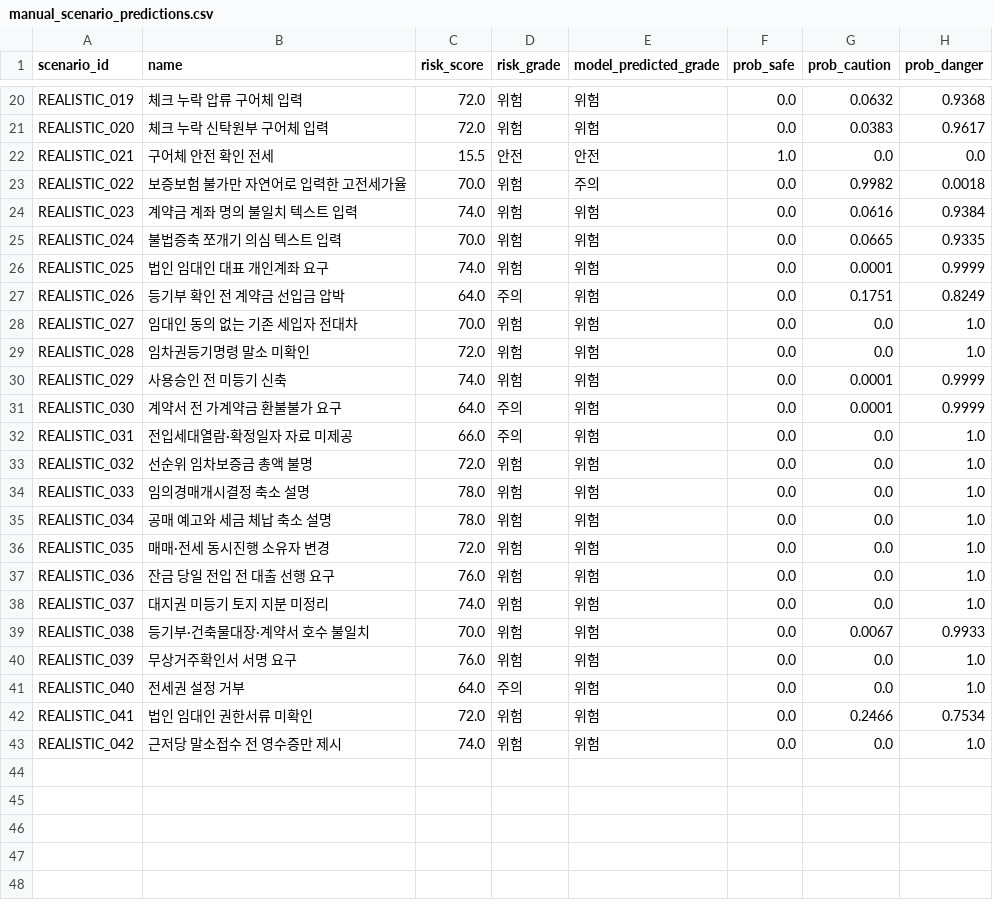
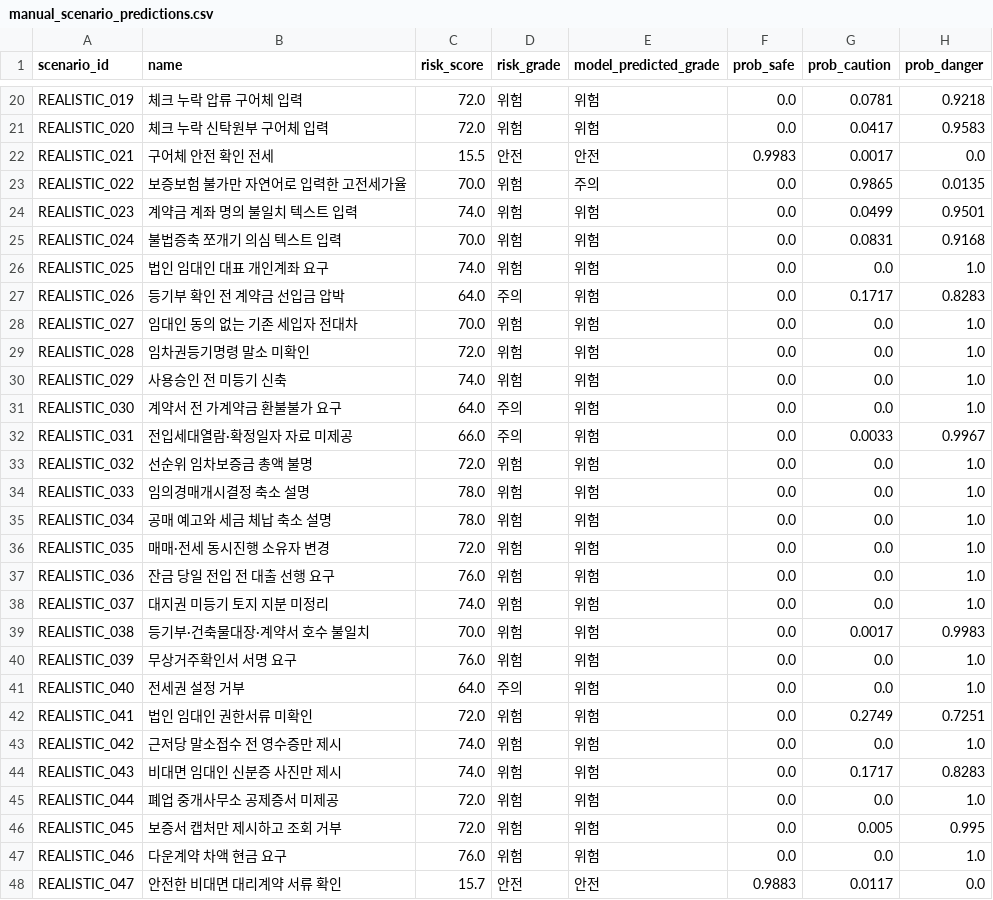
Before and after one commit to bssm-oss/legallearn, a CSV file: 학습과정/manual_scenario_predictions.csv, drawn as a sheet; only a part is shown, gaps mark what is left out; the diff covers the shown part only; the diff names each change by its address in the sheet, - before the commit and + after, or states it on an @@ line.

```diff
--- a/학습과정/manual_scenario_predictions.csv
+++ b/학습과정/manual_scenario_predictions.csv
-G20 (prob_caution): 0.0632
+G20 (prob_caution): 0.0781
-H20 (prob_danger): 0.9368
+H20 (prob_danger): 0.9218
-G21 (prob_caution): 0.0383
+G21 (prob_caution): 0.0417
-H21 (prob_danger): 0.9617
+H21 (prob_danger): 0.9583
-F22 (prob_safe): 1.0
+F22 (prob_safe): 0.9983
-G22 (prob_caution): 0.0
+G22 (prob_caution): 0.0017
-G23 (prob_caution): 0.9982
+G23 (prob_caution): 0.9865
-H23 (prob_danger): 0.0018
+H23 (prob_danger): 0.0135
-G24 (prob_caution): 0.0616
+G24 (prob_caution): 0.0499
-H24 (prob_danger): 0.9384
+H24 (prob_danger): 0.9501
-G25 (prob_caution): 0.0665
+G25 (prob_caution): 0.0831
-H25 (prob_danger): 0.9335
+H25 (prob_danger): 0.9168
-G26 (prob_caution): 0.0001
+G26 (prob_caution): 0.0
-H26 (prob_danger): 0.9999
+H26 (prob_danger): 1.0
-G27 (prob_caution): 0.1751
+G27 (prob_caution): 0.1717
-H27 (prob_danger): 0.8249
+H27 (prob_danger): 0.8283
-G30:G31 (prob_caution): 0.0001
+G30:G31 (prob_caution): 0.0
-H30:H31 (prob_danger): 0.9999
+H30:H31 (prob_danger): 1.0
-G32 (prob_caution): 0.0
+G32 (prob_caution): 0.0033
-H32 (prob_danger): 1.0
+H32 (prob_danger): 0.9967
-G39 (prob_caution): 0.0067
+G39 (prob_caution): 0.0017
-H39 (prob_danger): 0.9933
+H39 (prob_danger): 0.9983
-G42 (prob_caution): 0.2466
+G42 (prob_caution): 0.2749
-H42 (prob_danger): 0.7534
+H42 (prob_danger): 0.7251
+row 44: REALISTIC_043 | 비대면 임대인 신분증 사진만 제시 | 74.0 | 위험 | 위험 | 0.0 | 0.1717 | 0.8283
+row 45: REALISTIC_044 | 폐업 중개사무소 공제증서 미제공 | 72.0 | 위험 | 위험 | 0.0 | 0.0 | 1.0
+row 46: REALISTIC_045 | 보증서 캡처만 제시하고 조회 거부 | 72.0 | 위험 | 위험 | 0.0 | 0.005 | 0.995
+row 47: REALISTIC_046 | 다운계약 차액 현금 요구 | 76.0 | 위험 | 위험 | 0.0 | 0.0 | 1.0
+row 48: REALISTIC_047 | 안전한 비대면 대리계약 서류 확인 | 15.7 | 안전 | 안전 | 0.9883 | 0.0117 | 0.0
```
Also changed, not shown: 32 edited cells elsewhere in this file, 학습과정/feature_importance.csv, 학습과정/prediction_examples.csv, 12 other files.
